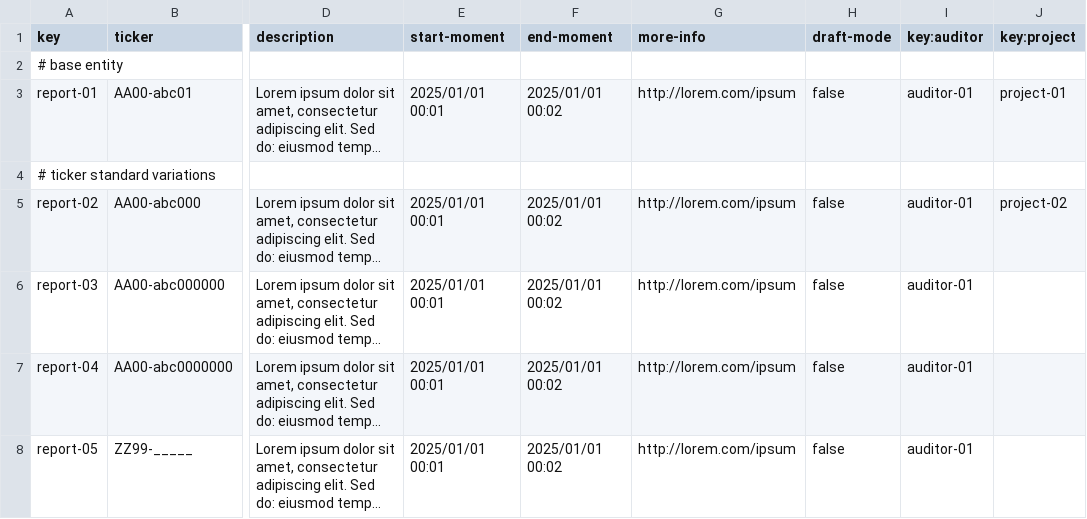
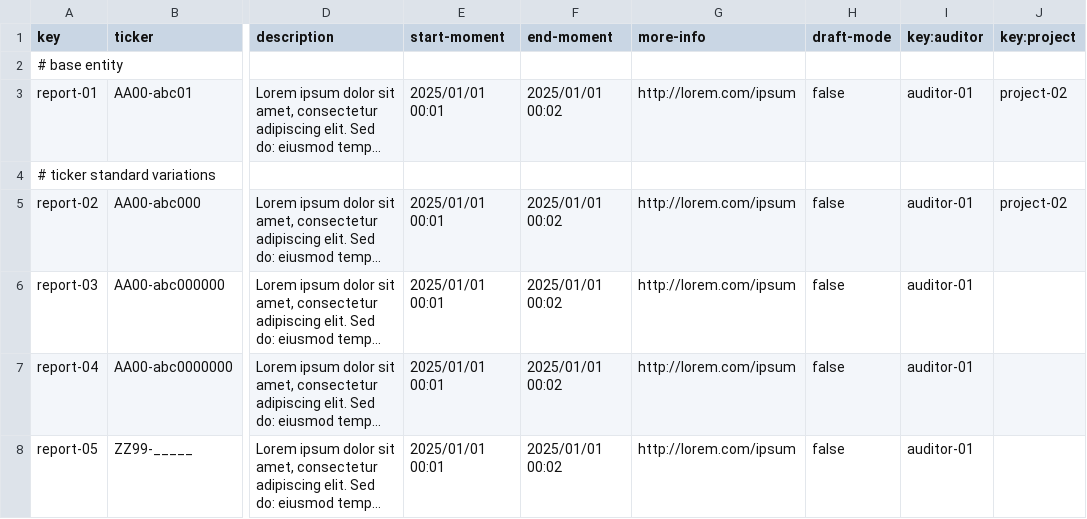
Before and after one commit to laucss/Acme-Starters-B, a CSV file: src/main/resources/WEB-INF/data/sample/batch-01/report.csv, drawn as a sheet; only a part is shown, gaps mark what is left out; long unchanged cells end in …; the diff names each change by its address in the sheet, - before the commit and + after, or states it on an @@ line.

Commit message:
arreglar que solo los projects publicados tengan reports y sponsorships

```diff
--- a/src/main/resources/WEB-INF/data/sample/batch-01/report.csv
+++ b/src/main/resources/WEB-INF/data/sample/batch-01/report.csv
-J3 (key:project): project-01
+J3 (key:project): project-02
```
Also changed, not shown: src/main/resources/WEB-INF/data/sample/batch-01/sponsorship.csv, 2 other files.
